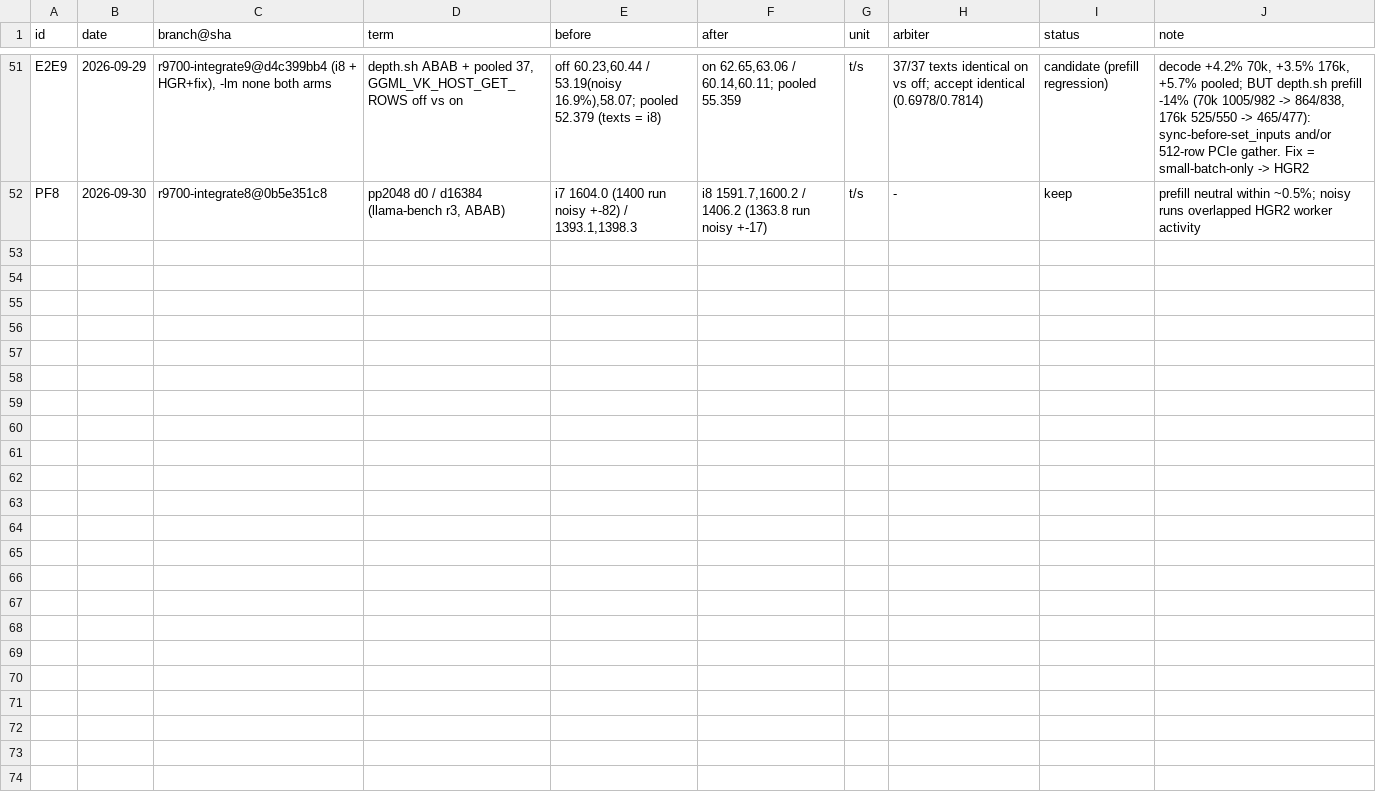
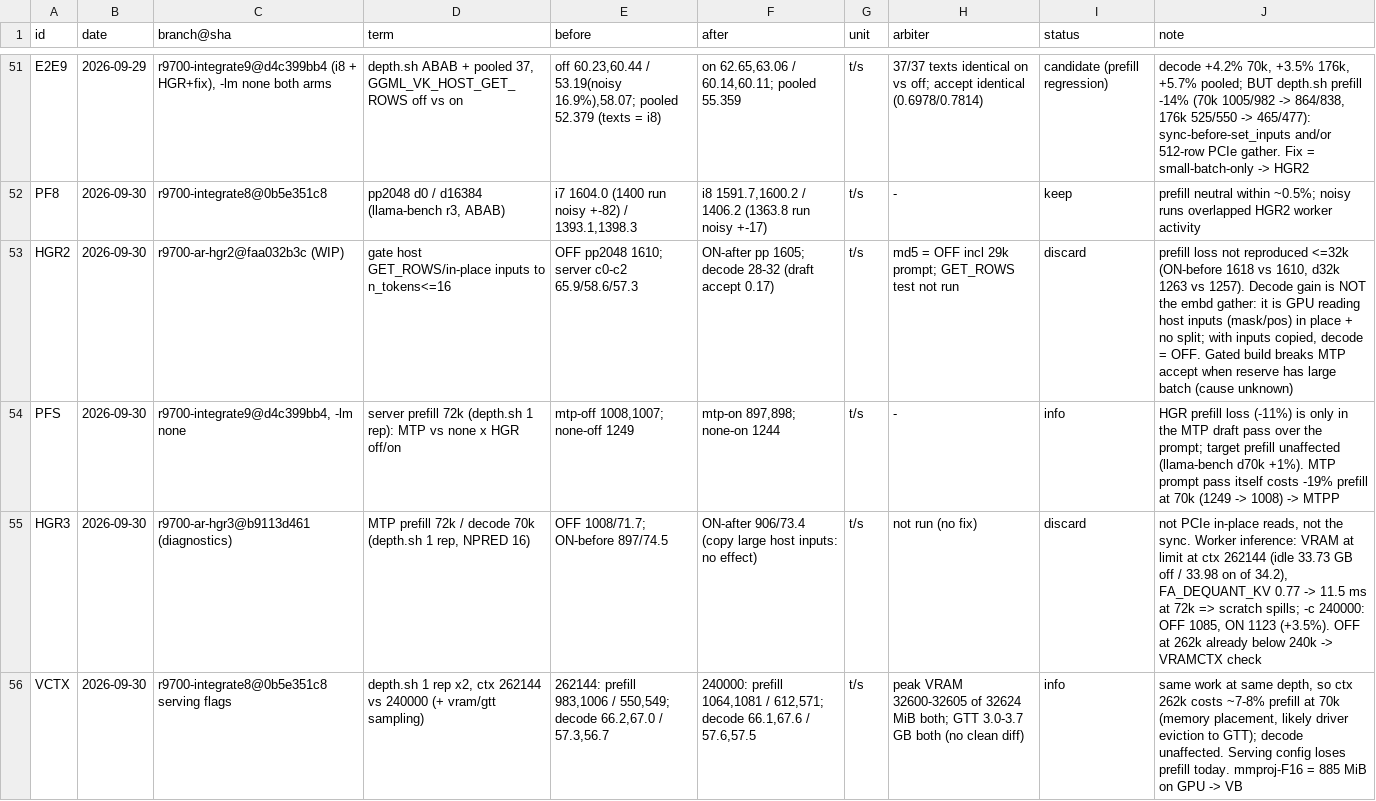
Before and after one commit to que-bert/perf-lab, a TSV file: autoresearch/results.tsv, drawn as a sheet; only a part is shown, gaps mark what is left out.

```diff
--- a/autoresearch/results.tsv
+++ b/autoresearch/results.tsv
@@ -52 +52,5 @@ E2E9	2026-09-29	r9700-integrate9@d4c399bb4 (i8 + HGR+fix), -lm none both arms	de
 PF8	2026-09-30	r9700-integrate8@0b5e351c8	pp2048 d0 / d16384 (llama-bench r3, ABAB)	i7 1604.0 (1400 run noisy +-82) / 1393.1,1398.3	i8 1591.7,1600.2 / 1406.2 (1363.8 run noisy +-17)	t/s	-	keep	prefill neutral within ~0.5%; noisy runs overlapped HGR2 worker activity
+HGR2	2026-09-30	r9700-ar-hgr2@faa032b3c (WIP)	gate host GET_ROWS/in-place inputs to n_tokens<=16	OFF pp2048 1610; server c0-c2 65.9/58.6/57.3	ON-after pp 1605; decode 28-32 (draft accept 0.17)	t/s	md5 = OFF incl 29k prompt; GET_ROWS test not run	discard	prefill loss not reproduced <=32k (ON-before 1618 vs 1610, d32k 1263 vs 1257). Decode gain is NOT the embd gather: it is GPU reading host inputs (mask/pos) in place + no split; with inputs copied, decode = OFF. Gated build breaks MTP accept when reserve has large batch (cause unknown)
+PFS	2026-09-30	r9700-integrate9@d4c399bb4, -lm none	server prefill 72k (depth.sh 1 rep): MTP vs none x HGR off/on	mtp-off 1008,1007; none-off 1249	mtp-on 897,898; none-on 1244	t/s	-	info	HGR prefill loss (-11%) is only in the MTP draft pass over the prompt; target prefill unaffected (llama-bench d70k +1%). MTP prompt pass itself costs -19% prefill at 70k (1249 -> 1008) -> MTPP
+HGR3	2026-09-30	r9700-ar-hgr3@b9113d461 (diagnostics)	MTP prefill 72k / decode 70k (depth.sh 1 rep, NPRED 16)	OFF 1008/71.7; ON-before 897/74.5	ON-after 906/73.4 (copy large host inputs: no effect)	t/s	not run (no fix)	discard	not PCIe in-place reads, not the sync. Worker inference: VRAM at limit at ctx 262144 (idle 33.73 GB off / 33.98 on of 34.2), FA_DEQUANT_KV 0.77 -> 11.5 ms at 72k => scratch spills; -c 240000: OFF 1085, ON 1123 (+3.5%). OFF at 262k already below 240k -> VRAMCTX check
+VCTX	2026-09-30	r9700-integrate8@0b5e351c8 serving flags	depth.sh 1 rep x2, ctx 262144 vs 240000 (+ vram/gtt sampling)	262144: prefill 983,1006 / 550,549; decode 66.2,67.0 / 57.3,56.7	240000: prefill 1064,1081 / 612,571; decode 66.1,67.6 / 57.6,57.5	t/s	peak VRAM 32600-32605 of 32624 MiB both; GTT 3.0-3.7 GB both (no clean diff)	info	same work at same depth, so ctx 262k costs ~7-8% prefill at 70k (memory placement, likely driver eviction to GTT); decode unaffected. Serving config loses prefill today. mmproj-F16 = 885 MiB on GPU -> VB
```
Also changed, not shown: 39 other files.
